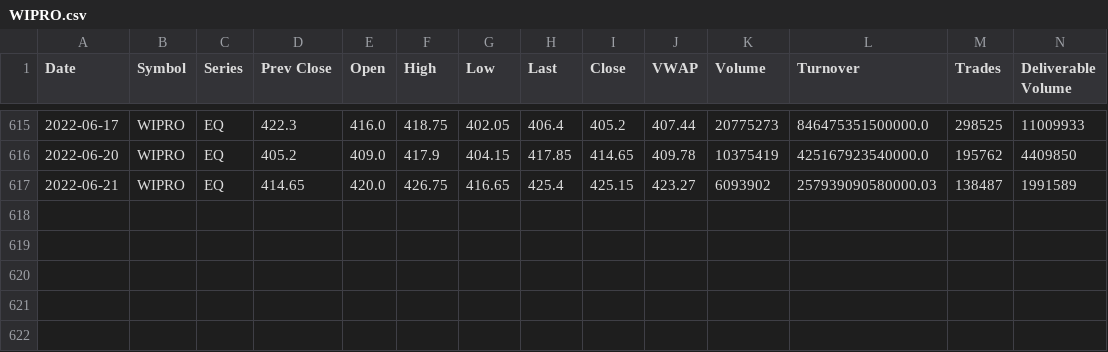
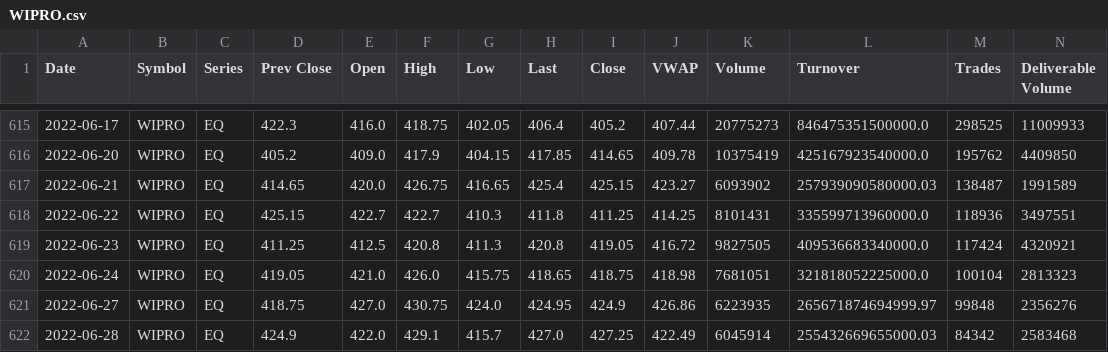
Before and after one commit to joicejohn005/TraderTrot, a CSV file: TraderTrot/stockdata/WIPRO.csv, drawn as a sheet; only a part is shown, gaps mark what is left out; rows hold the shown columns only; the diff names each change by its address in the sheet, - before the commit and + after, or states it on an @@ line.

```diff
--- a/TraderTrot/stockdata/WIPRO.csv
+++ b/TraderTrot/stockdata/WIPRO.csv
+row 618: 2022-06-22 | WIPRO | EQ | 425.15 | 422.7 | 422.7 | 410.3 | 411.8 | 411.25 | 414.25 | 8101431 | 335599713960000.0 | 118936 | 3497551
+row 619: 2022-06-23 | WIPRO | EQ | 411.25 | 412.5 | 420.8 | 411.3 | 420.8 | 419.05 | 416.72 | 9827505 | 409536683340000.0 | 117424 | 4320921
+row 620: 2022-06-24 | WIPRO | EQ | 419.05 | 421.0 | 426.0 | 415.75 | 418.65 | 418.75 | 418.98 | 7681051 | 321818052225000.0 | 100104 | 2813323
+row 621: 2022-06-27 | WIPRO | EQ | 418.75 | 427.0 | 430.75 | 424.0 | 424.95 | 424.9 | 426.86 | 6223935 | 265671874694999.97 | 99848 | 2356276
+row 622: 2022-06-28 | WIPRO | EQ | 424.9 | 422.0 | 429.1 | 415.7 | 427.0 | 427.25 | 422.49 | 6045914 | 255432669655000.03 | 84342 | 2583468
```
Also changed, not shown: TraderTrot/stock.csv, TraderTrot/stockdata/TCS.csv, 14 other files.
